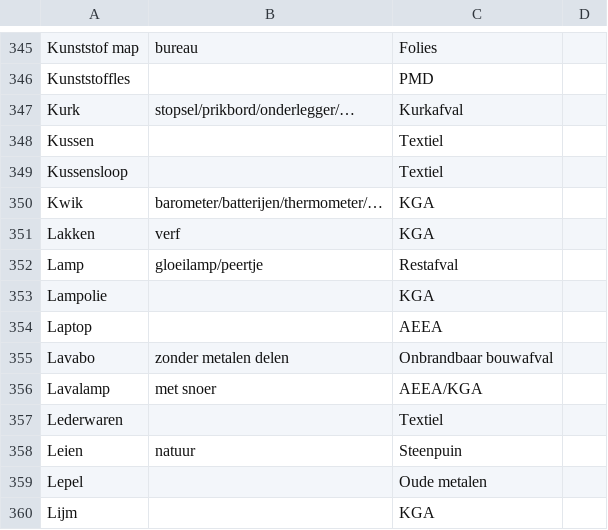
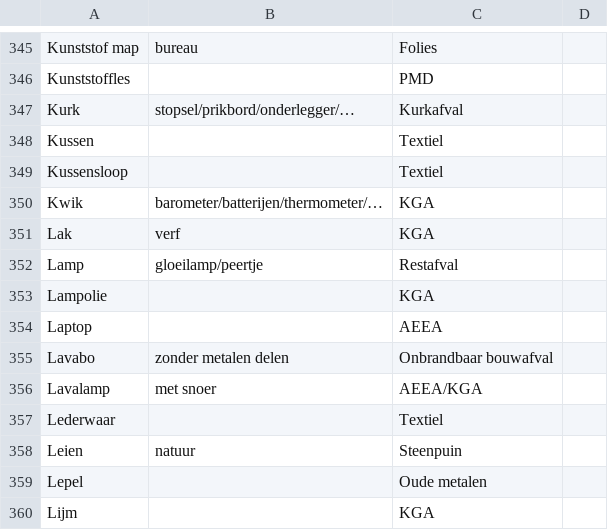
Before and after one commit to hapytex/afvalalfabet, a CSV file: data/data.csv, drawn as a sheet; only a part is shown, gaps mark what is left out.

```diff
--- a/data/data.csv
+++ b/data/data.csv
@@ -350,3 +350,3 @@ Kussensloop,,Textiel,
 Kwik,barometer/batterijen/thermometer/…,KGA,
-Lakken,verf,KGA,
+Lak,verf,KGA,
 Lamp,gloeilamp/peertje,Restafval,
@@ -356,3 +356,3 @@ Lavabo,zonder metalen delen,Onbrandbaar bouwafval,
 Lavalamp,met snoer,AEEA/KGA,
-Lederwaren,,Textiel,
+Lederwaar,,Textiel,
 Leien,natuur,Steenpuin,
```
Also changed, not shown: data/synonyms.csv.
